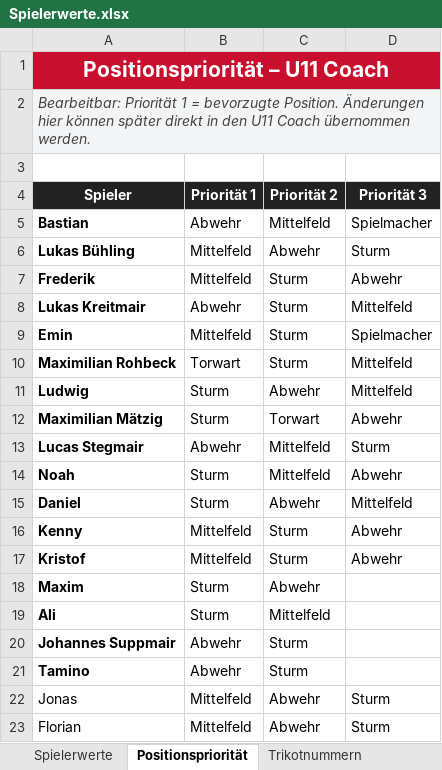
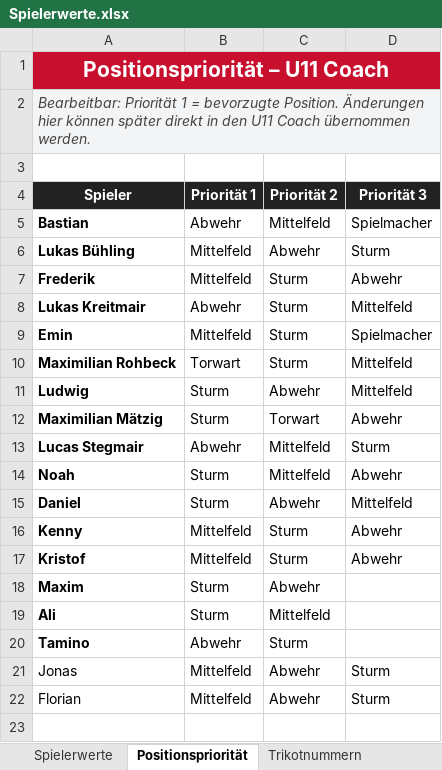
Before and after one commit to hillreinermichael/U11-Coach, an Excel workbook: Spielerwerte.xlsx, sheet Positionspriorität, drawn as a sheet; values as stored, in another font and other column widths than the file's, no borders; table styles not drawn; the diff names each change by its address in the sheet, - before the commit and + after, or states it on an @@ line.

```diff
--- a/Spielerwerte.xlsx (sheet Positionspriorität)
+++ b/Spielerwerte.xlsx (sheet Positionspriorität)
-row 20: Johannes Suppmair | Abwehr | Sturm
```
Also changed, not shown: sheet Spielerwerte, sheet Spielerkader, sheet Trikotnummern.
